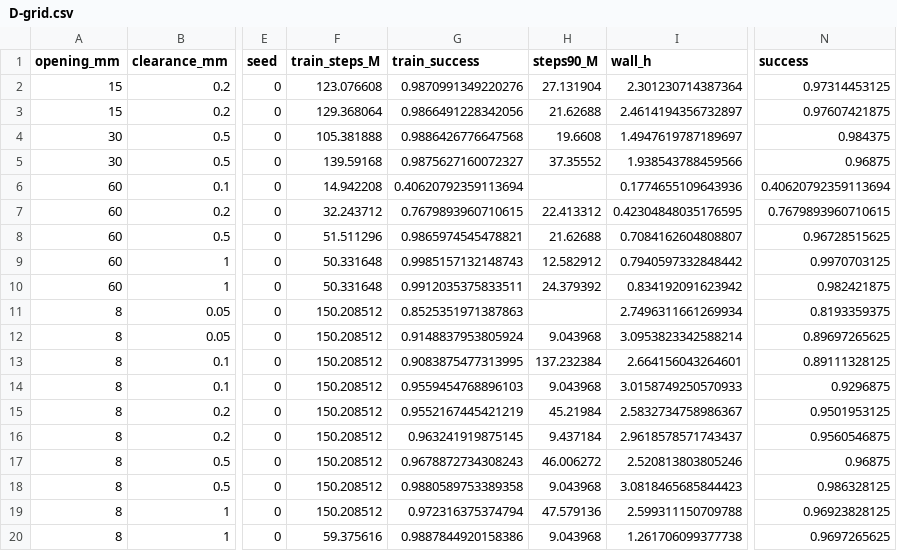
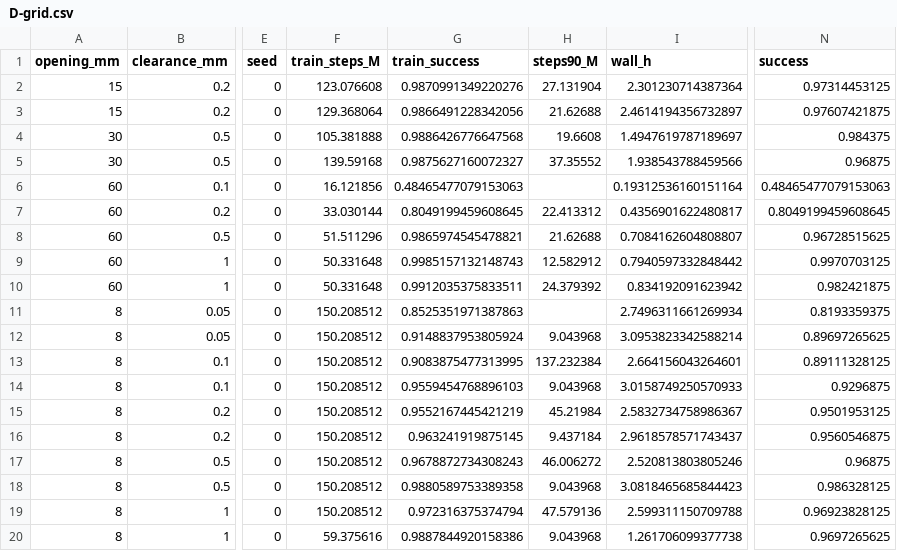
Before and after one commit to Yash-Chitambar/agent_data_rl, a CSV file: results/D/D-grid.csv, drawn as a sheet; only a part is shown, gaps mark what is left out; the diff names each change by its address in the sheet, - before the commit and + after, or states it on an @@ line.

```diff
--- a/results/D/D-grid.csv
+++ b/results/D/D-grid.csv
-F6 (train_steps_M): 14.942208
+F6 (train_steps_M): 16.121856
-G6 (train_success): 0.40620792359113694
+G6 (train_success): 0.48465477079153063
-I6 (wall_h): 0.1774655109643936
+I6 (wall_h): 0.19312536160151164
-N6 (success): 0.40620792359113694
+N6 (success): 0.48465477079153063
-F7 (train_steps_M): 32.243712
+F7 (train_steps_M): 33.030144
-G7 (train_success): 0.7679893960710615
+G7 (train_success): 0.8049199459608645
-I7 (wall_h): 0.42304848035176595
+I7 (wall_h): 0.4356901622480817
-N7 (success): 0.7679893960710615
+N7 (success): 0.8049199459608645
```
Also changed, not shown: 1 other file.
